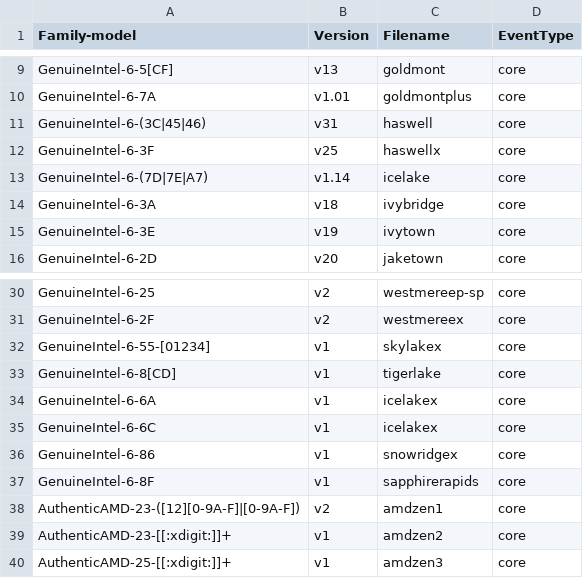
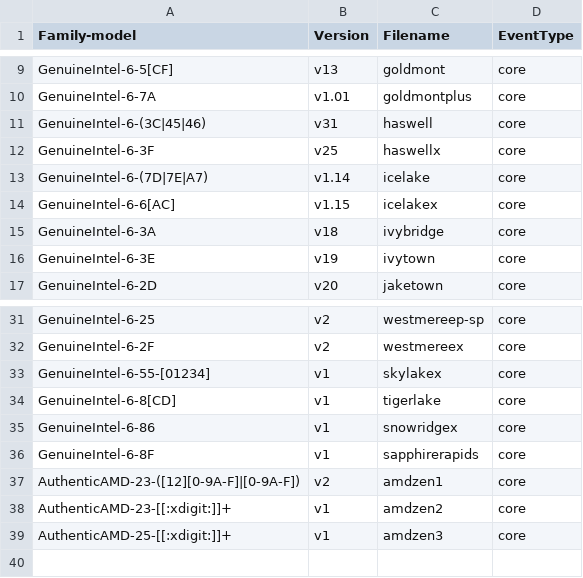
Before and after one commit to jeevandeepj994/anolis_perf, a CSV file: tools/perf/pmu-events/arch/x86/mapfile.csv, drawn as a sheet; only a part is shown, gaps mark what is left out; removed rows and columns are numbered as before the commit, all else as after; the diff names each change by its address in the sheet, - before the commit and + after, or states it on an @@ line.

Commit message:
perf vendor events: Update Intel icelakex
ANBZ: #4113

commit bd035250c5e80ed24aa709b12a7e12402c0037b5 upstream.

Update to v1.15, the metrics are based on TMA 4.4 full.

Use script at:
https://github.com/intel/event-converter-for-linux-perf/blob/master/download_and_gen.py

to download and generate the latest events and metrics. Manually copy
the icelakex files into perf and update mapfile.csv.

Tested with 'perf test':
 10: PMU events                                                      :
 10.1: PMU event table sanity                                        : Ok
 10.2: PMU event map aliases                                         : Ok
 10.3: Parsing of PMU event table metrics                            : Ok
 10.4: Parsing of PMU event table metrics with fake PMUs             : Ok
 90: perf all metricgroups test                                      : Ok
 91: perf all metrics test                                           : Skip
 93: perf all PMU test                                               : Ok

Signed-off-by: Ian Rogers <irogers@google.com>
Cc: Alexander Shishkin <alexander.shishkin@linux.intel.com>
Cc: Alexandre Torgue <alexandre.torgue@foss.st.com>
Cc: Andi Kleen <ak@linux.intel.com>
Cc: Caleb Biggers <caleb.biggers@intel.com>
Cc: James Clark <james.clark@arm.com>
Cc: Jiri Olsa <jolsa@kernel.org>
Cc: John Garry <john.garry@huawei.com>
Cc: Kan Liang <kan.liang@linux.intel.com>
Cc: Kshipra Bopardikar <kshipra.bopardikar@intel.com>
Cc: Mark Rutland <mark.rutland@arm.com>
Cc: Maxime Coquelin <mcoquelin.stm32@gmail.com>
Cc: Namhyung Kim <namhyung@kernel.org>
Cc: Perry Taylor <perry.taylor@intel.com>
Cc: Peter Zijlstra <peterz@infradead.org>
Cc: Sedat Dilek <sedat.dilek@gmail.com>
Cc: Stephane Eranian <eranian@google.com>
Cc: Xing Zhengjun <zhengjun.xing@linux.intel.com>
Link: http://lore.kernel.org/lkml/20220727220832.2865794-14-irogers@google.com
Signed-off-by: Arnaldo Carvalho de Melo <acme@redhat.com>
Signed-off-by: Jing Zhang <renyu.zj@linux.alibaba.com>

```diff
--- a/tools/perf/pmu-events/arch/x86/mapfile.csv
+++ b/tools/perf/pmu-events/arch/x86/mapfile.csv
+row 14: GenuineIntel-6-6[AC] | v1.15 | icelakex | core
-row 34: GenuineIntel-6-6A | v1 | icelakex | core
-row 35: GenuineIntel-6-6C | v1 | icelakex | core
```
Also changed, not shown: 8 other files.
